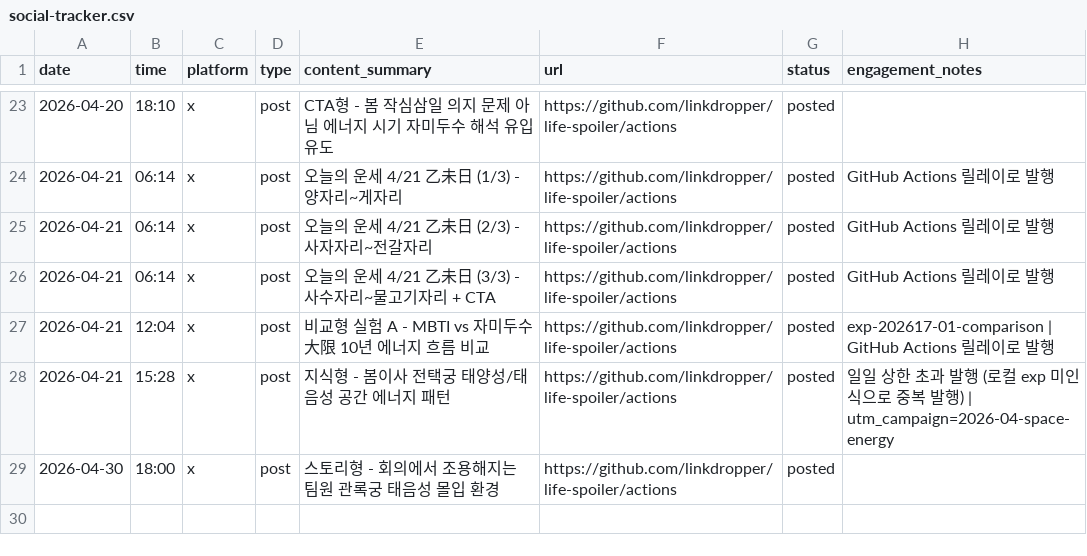
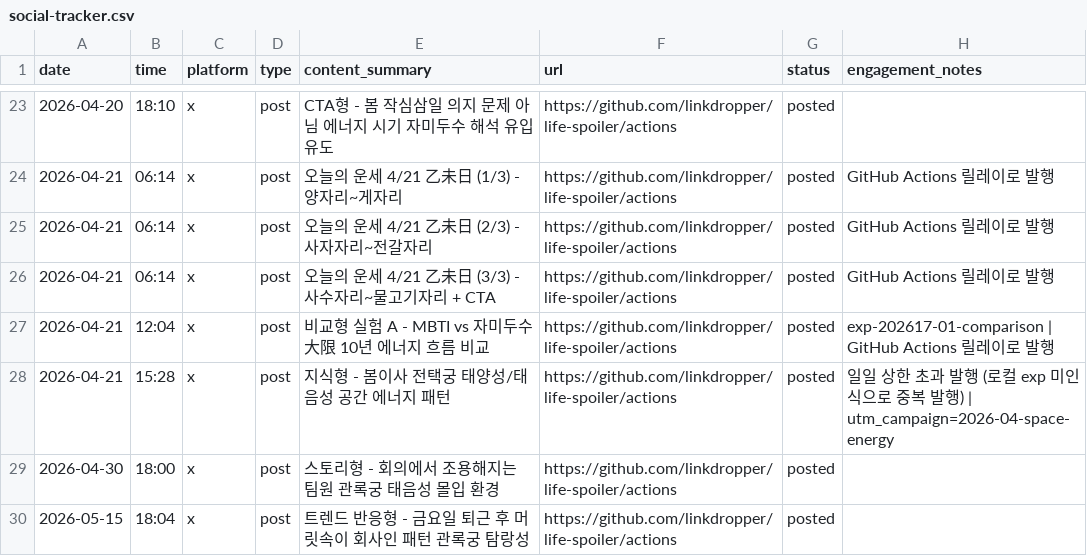
Before and after one commit to LinkDropper/life-spoiler, a CSV file: docs/social-tracker.csv, drawn as a sheet; only a part is shown, gaps mark what is left out.

```diff
--- a/docs/social-tracker.csv
+++ b/docs/social-tracker.csv
@@ -29 +29,2 @@ date,time,platform,type,content_summary,url,status,engagement_notes
 2026-04-30,18:00,x,post,스토리형 - 회의에서 조용해지는 팀원 관록궁 태음성 몰입 환경,https://github.com/linkdropper/life-spoiler/actions,posted,
+2026-05-15,18:04,x,post,트렌드 반응형 - 금요일 퇴근 후 머릿속이 회사인 패턴 관록궁 탐랑성,https://github.com/linkdropper/life-spoiler/actions,posted,
```
